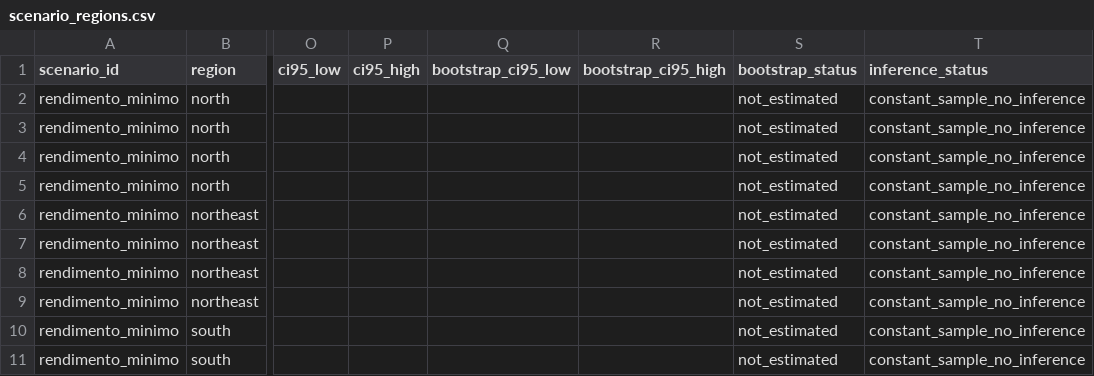
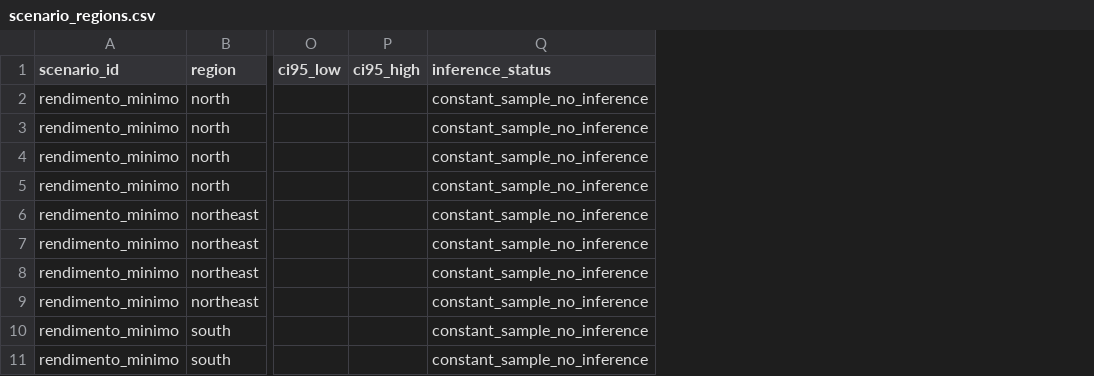
Before and after one commit to redfoggg/tcc, a CSV file: simulator/data/studies/20261022T182537Z/analysis/scenario_regions.csv, drawn as a sheet; only a part is shown, gaps mark what is left out; the diff names each change by its address in the sheet, - before the commit and + after, or states it on an @@ line.

```diff
--- a/simulator/data/studies/20261022T182537Z/analysis/scenario_regions.csv
+++ b/simulator/data/studies/20261022T182537Z/analysis/scenario_regions.csv
-column Q (bootstrap_ci95_low), empty
-column R (bootstrap_ci95_high), empty
-column S (bootstrap_status), rows 2-11: all not_estimated
```
Also changed, not shown: simulator/data/studies/20261022T182537Z/analysis/scenario_annual.csv, simulator/data/studies/20261022T182537Z/analysis/scenario_ceiling.csv, 10 other files.
